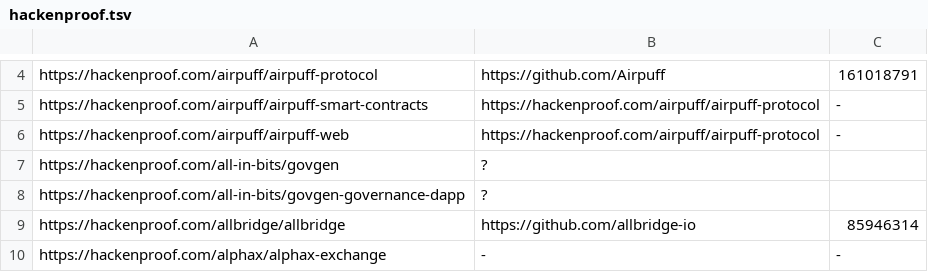
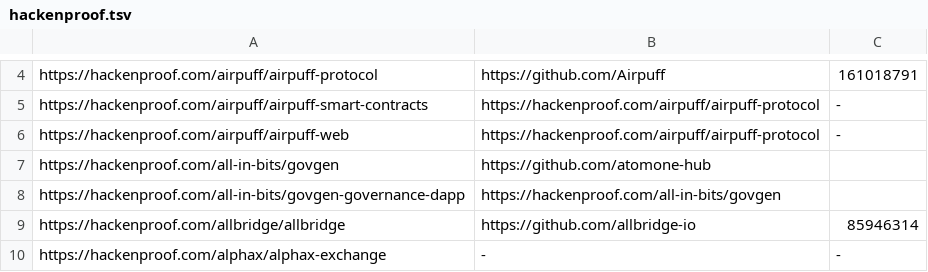
Before and after one commit to nikitastupin/orgs-data, a TSV file: orgs-data/hackenproof.tsv, drawn as a sheet; only a part is shown, gaps mark what is left out.

Commit message:
Update hackenproof.tsv

```diff
--- a/orgs-data/hackenproof.tsv
+++ b/orgs-data/hackenproof.tsv
@@ -6,4 +6,4 @@ https://hackenproof.com/airpuff/airpuff-smart-contracts	https://hackenproof.com/
 https://hackenproof.com/airpuff/airpuff-web	https://hackenproof.com/airpuff/airpuff-protocol	-
-https://hackenproof.com/all-in-bits/govgen	?
-https://hackenproof.com/all-in-bits/govgen-governance-dapp	?
+https://hackenproof.com/all-in-bits/govgen	https://github.com/atomone-hub
+https://hackenproof.com/all-in-bits/govgen-governance-dapp	https://hackenproof.com/all-in-bits/govgen
 https://hackenproof.com/allbridge/allbridge	https://github.com/allbridge-io	85946314
```
